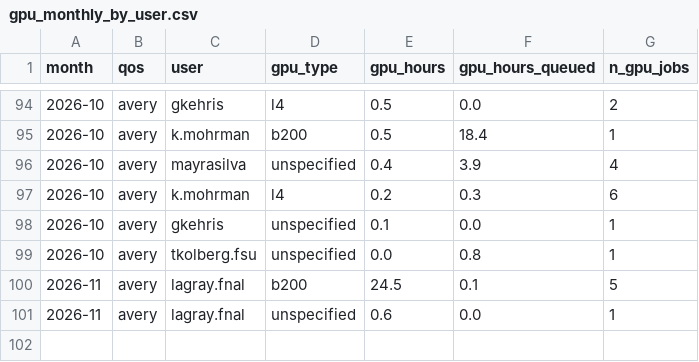
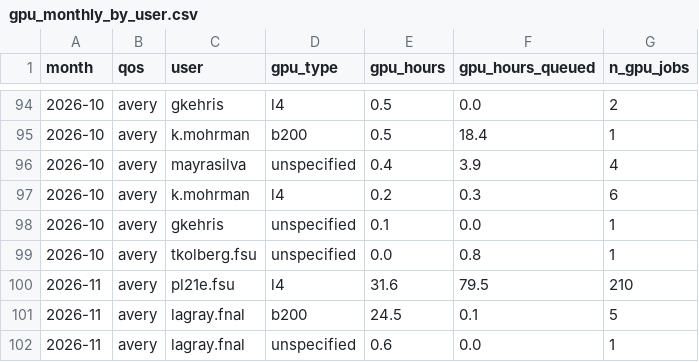
Before and after one commit to sgnoohc/hpg_librarian, a CSV file: gpu_usage/gpu_monthly_by_user.csv, drawn as a sheet; only a part is shown, gaps mark what is left out; the diff names each change by its address in the sheet, - before the commit and + after, or states it on an @@ line.

Commit message:
Update dashboard data 2026-11-02 02:56

```diff
--- a/gpu_usage/gpu_monthly_by_user.csv
+++ b/gpu_usage/gpu_monthly_by_user.csv
+row 100: 2026-11 | avery | pl21e.fsu | l4 | 31.6 | 79.5 | 210
```
Also changed, not shown: gpu_usage/gpu_monthly.csv, 4 other files.
